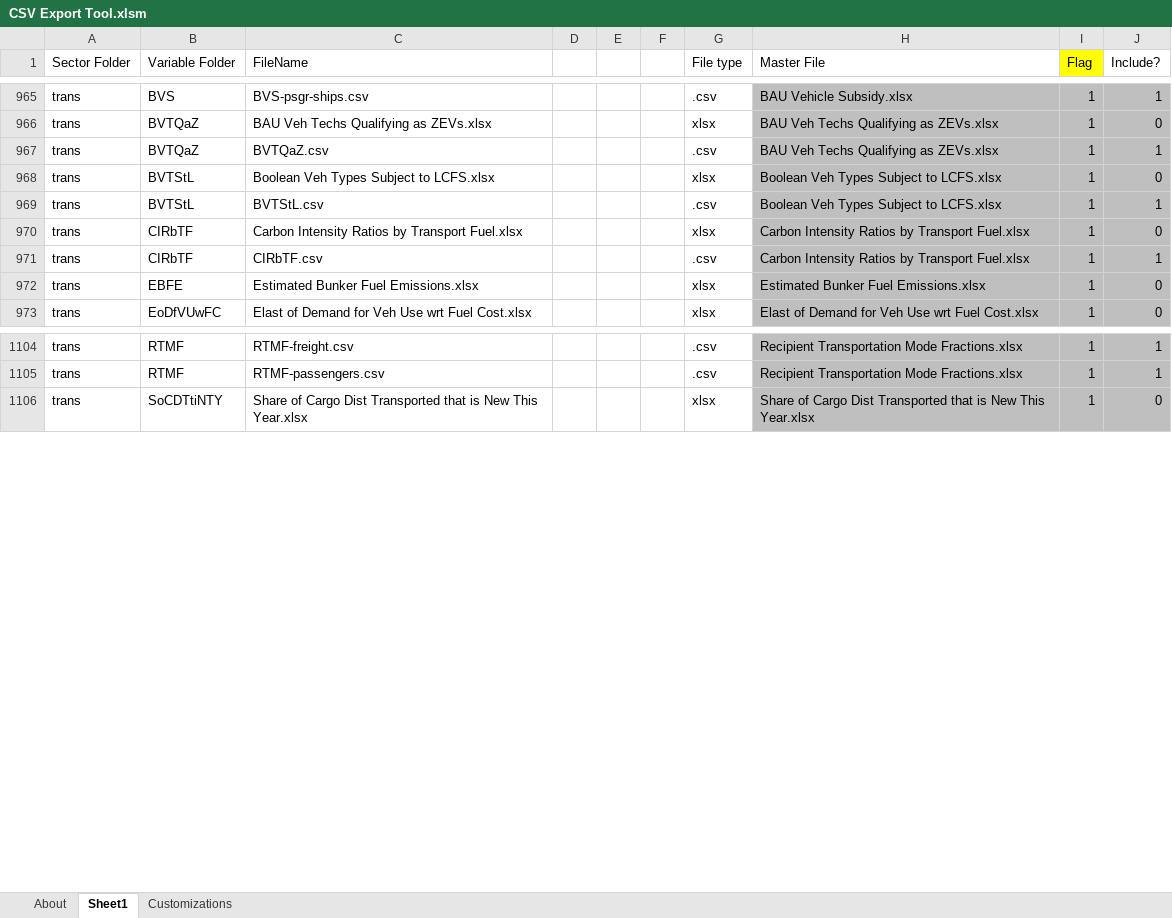
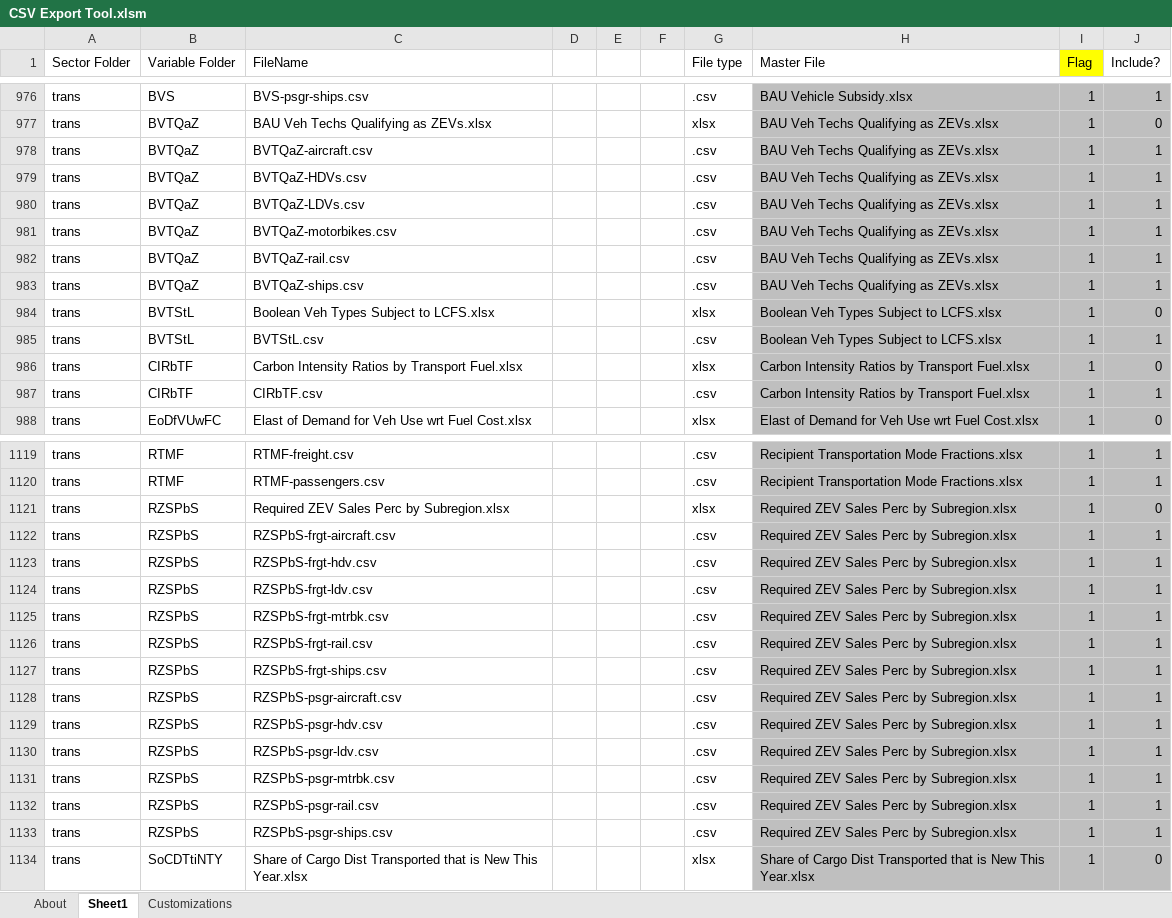
Before and after one commit to EnergyInnovation/eps-southkorea, an Excel workbook: InputData/CSV Export Tool.xlsm, sheet Sheet1, drawn as a sheet; only a part is shown, gaps mark what is left out; values as stored, in another font and other column widths than the file's, no borders; removed rows and columns are numbered as before the commit, all else as after; the diff covers the shown part only; the diff names each change by its address in the sheet, - before the commit and + after, or states it on an @@ line.

```diff
--- a/InputData/CSV Export Tool.xlsm (sheet Sheet1)
+++ b/InputData/CSV Export Tool.xlsm (sheet Sheet1)
+row 978: trans | BVTQaZ | BVTQaZ-aircraft.csv |  |  |  | .csv | BAU Veh Techs Qualifying as ZEVs.xlsx | 1 | 1
-C979 (FileName): BVTQaZ.csv
+C979 (FileName): BVTQaZ-HDVs.csv
+row 980: trans | BVTQaZ | BVTQaZ-LDVs.csv |  |  |  | .csv | BAU Veh Techs Qualifying as ZEVs.xlsx | 1 | 1
+row 981: trans | BVTQaZ | BVTQaZ-motorbikes.csv |  |  |  | .csv | BAU Veh Techs Qualifying as ZEVs.xlsx | 1 | 1
+row 982: trans | BVTQaZ | BVTQaZ-rail.csv |  |  |  | .csv | BAU Veh Techs Qualifying as ZEVs.xlsx | 1 | 1
+row 983: trans | BVTQaZ | BVTQaZ-ships.csv |  |  |  | .csv | BAU Veh Techs Qualifying as ZEVs.xlsx | 1 | 1
-row 972: trans | EBFE | Estimated Bunker Fuel Emissions.xlsx |  |  |  | xlsx | Estimated Bunker Fuel Emissions.xlsx | 1 | 0
+row 1121: trans | RZSPbS | Required ZEV Sales Perc by Subregion.xlsx |  |  |  | xlsx | Required ZEV Sales Perc by Subregion.xlsx | 1 | 0
+row 1122: trans | RZSPbS | RZSPbS-frgt-aircraft.csv |  |  |  | .csv | Required ZEV Sales Perc by Subregion.xlsx | 1 | 1
+row 1123: trans | RZSPbS | RZSPbS-frgt-hdv.csv |  |  |  | .csv | Required ZEV Sales Perc by Subregion.xlsx | 1 | 1
+row 1124: trans | RZSPbS | RZSPbS-frgt-ldv.csv |  |  |  | .csv | Required ZEV Sales Perc by Subregion.xlsx | 1 | 1
+row 1125: trans | RZSPbS | RZSPbS-frgt-mtrbk.csv |  |  |  | .csv | Required ZEV Sales Perc by Subregion.xlsx | 1 | 1
+row 1126: trans | RZSPbS | RZSPbS-frgt-rail.csv |  |  |  | .csv | Required ZEV Sales Perc by Subregion.xlsx | 1 | 1
+row 1127: trans | RZSPbS | RZSPbS-frgt-ships.csv |  |  |  | .csv | Required ZEV Sales Perc by Subregion.xlsx | 1 | 1
+row 1128: trans | RZSPbS | RZSPbS-psgr-aircraft.csv |  |  |  | .csv | Required ZEV Sales Perc by Subregion.xlsx | 1 | 1
+row 1129: trans | RZSPbS | RZSPbS-psgr-hdv.csv |  |  |  | .csv | Required ZEV Sales Perc by Subregion.xlsx | 1 | 1
+row 1130: trans | RZSPbS | RZSPbS-psgr-ldv.csv |  |  |  | .csv | Required ZEV Sales Perc by Subregion.xlsx | 1 | 1
+row 1131: trans | RZSPbS | RZSPbS-psgr-mtrbk.csv |  |  |  | .csv | Required ZEV Sales Perc by Subregion.xlsx | 1 | 1
+row 1132: trans | RZSPbS | RZSPbS-psgr-rail.csv |  |  |  | .csv | Required ZEV Sales Perc by Subregion.xlsx | 1 | 1
+row 1133: trans | RZSPbS | RZSPbS-psgr-ships.csv |  |  |  | .csv | Required ZEV Sales Perc by Subregion.xlsx | 1 | 1
```
Also changed, not shown: 33 added rows, 17 removed rows, 108 edited cells and cell formats elsewhere in this sheet, sheet About, formulas that keep their value.
